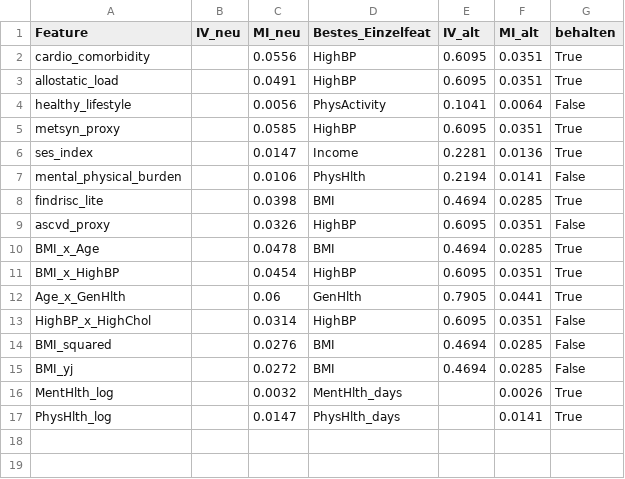
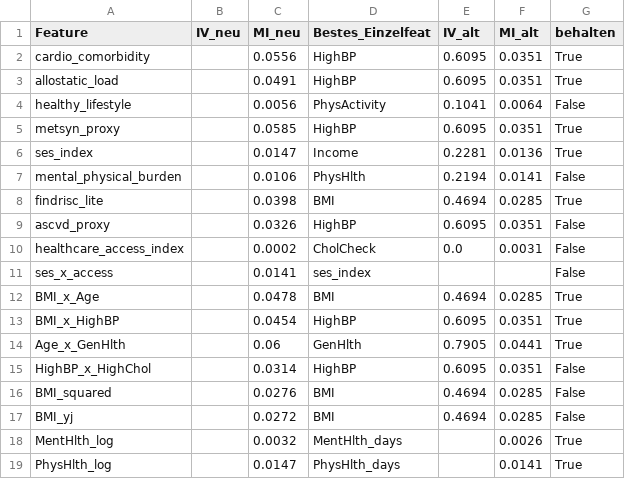
Before and after one commit to Hasher26/Diabetes-Prediction-Hasher, a CSV file: outputs/05_feature_engineering/iv_mi_comparison.csv, drawn as a sheet; the diff names each change by its address in the sheet, - before the commit and + after, or states it on an @@ line.

```diff
--- a/outputs/05_feature_engineering/iv_mi_comparison.csv
+++ b/outputs/05_feature_engineering/iv_mi_comparison.csv
+row 10: healthcare_access_index |  | 0.0002 | CholCheck | 0.0 | 0.0031 | False
+row 11: ses_x_access |  | 0.0141 | ses_index |  |  | False
```
Also changed, not shown: 4 other files.
